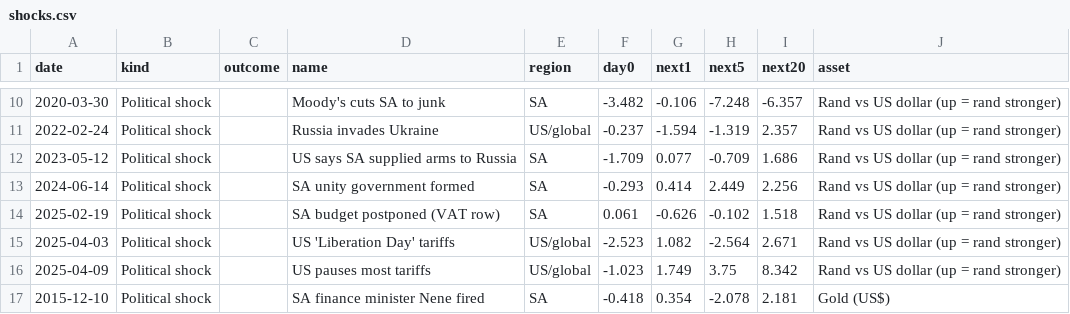
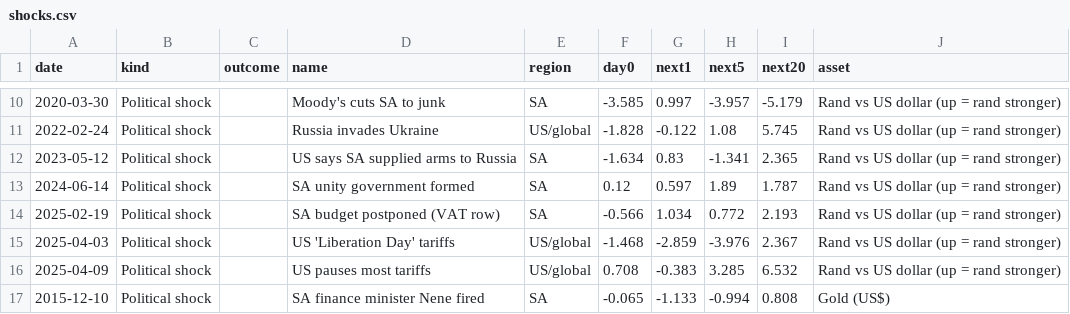
Before and after one commit to Isaac00096/Stock-Scanner, a CSV file: data/events/shocks.csv, drawn as a sheet; only a part is shown, gaps mark what is left out; the diff covers the shown part only.

```diff
--- a/data/events/shocks.csv
+++ b/data/events/shocks.csv
@@ -10,8 +10,8 @@ date,kind,outcome,name,region,day0,next1,next5,next20,asset
-2020-03-30,Political shock,,Moody's cuts SA to junk,SA,-3.482,-0.106,-7.248,-6.357,Rand vs US dollar (up = rand stronger)
-2022-02-24,Political shock,,Russia invades Ukraine,US/global,-0.237,-1.594,-1.319,2.357,Rand vs US dollar (up = rand stronger)
-2023-05-12,Political shock,,US says SA supplied arms to Russia,SA,-1.709,0.077,-0.709,1.686,Rand vs US dollar (up = rand stronger)
-2024-06-14,Political shock,,SA unity government formed,SA,-0.293,0.414,2.449,2.256,Rand vs US dollar (up = rand stronger)
-2025-02-19,Political shock,,SA budget postponed (VAT row),SA,0.061,-0.626,-0.102,1.518,Rand vs US dollar (up = rand stronger)
-2025-04-03,Political shock,,US 'Liberation Day' tariffs,US/global,-2.523,1.082,-2.564,2.671,Rand vs US dollar (up = rand stronger)
-2025-04-09,Political shock,,US pauses most tariffs,US/global,-1.023,1.749,3.75,8.342,Rand vs US dollar (up = rand stronger)
-2015-12-10,Political shock,,SA finance minister Nene fired,SA,-0.418,0.354,-2.078,2.181,Gold (US$)
+2020-03-30,Political shock,,Moody's cuts SA to junk,SA,-3.585,0.997,-3.957,-5.179,Rand vs US dollar (up = rand stronger)
+2022-02-24,Political shock,,Russia invades Ukraine,US/global,-1.828,-0.122,1.08,5.745,Rand vs US dollar (up = rand stronger)
+2023-05-12,Political shock,,US says SA supplied arms to Russia,SA,-1.634,0.83,-1.341,2.365,Rand vs US dollar (up = rand stronger)
+2024-06-14,Political shock,,SA unity government formed,SA,0.12,0.597,1.89,1.787,Rand vs US dollar (up = rand stronger)
+2025-02-19,Political shock,,SA budget postponed (VAT row),SA,-0.566,1.034,0.772,2.193,Rand vs US dollar (up = rand stronger)
+2025-04-03,Political shock,,US 'Liberation Day' tariffs,US/global,-1.468,-2.859,-3.976,2.367,Rand vs US dollar (up = rand stronger)
+2025-04-09,Political shock,,US pauses most tariffs,US/global,0.708,-0.383,3.285,6.532,Rand vs US dollar (up = rand stronger)
+2015-12-10,Political shock,,SA finance minister Nene fired,SA,-0.065,-1.133,-0.994,0.808,Gold (US$)
```
Also changed, not shown: 88 edited cells elsewhere in this file, data/events/ripple.csv, data/events/strategies_through_events.csv, 5 other files.
